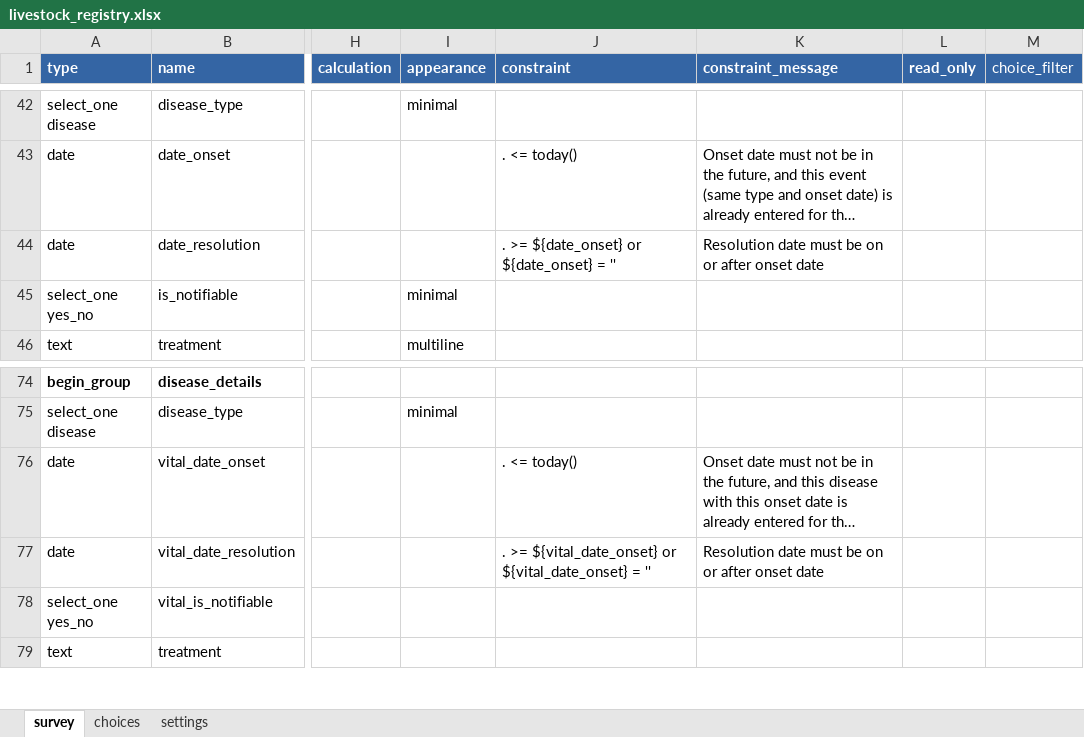
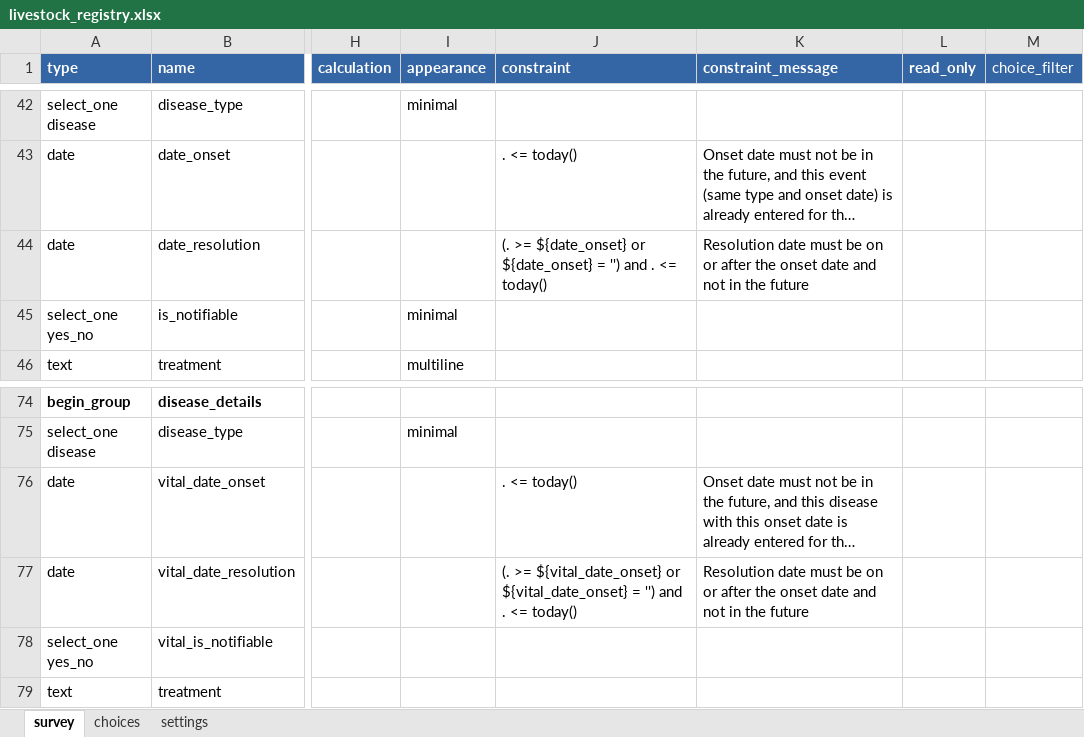
Before and after one commit to Centre-for-Open-Societal-Systems/livestock-registry, an Excel workbook: odk/livestock_registry.xlsx, sheet survey, drawn as a sheet; only a part is shown, gaps mark what is left out; long unchanged cells end in …; values as stored, in another font and other column widths than the file's, no borders; the diff names each change by its address in the sheet, - before the commit and + after, or states it on an @@ line.

Commit message:
ODK: translate only the form's breed choices, and reject future resolution dates
The ingest hooks mapped a breed by substring and, when nothing matched, to
the "local" breed of the animal's species, so a goat breed on a cattle row,
or a typo, was silently stored as Local Zebu. Breeds are now translated
through an exact map of the form's 46 choices per species; anything else is
passed through unchanged for domain validation to reject. test_transform.py
checks that every choice in odk/breed_choices.csv maps to a breed of its own
species in the code list.

Form v4 (published on the dev Central) adds "not in the future" to the
health-event and vital-event resolution dates.

```diff
--- a/odk/livestock_registry.xlsx (sheet survey)
+++ b/odk/livestock_registry.xlsx (sheet survey)
-J44 (constraint): . >= ${date_onset} or ${date_onset} = ''
+J44 (constraint): (. >= ${date_onset} or ${date_onset} = '') and . <= today()
-K44 (constraint_message): …or after onset date
+K44 (constraint_message): …or after the onset date and not in the future
-J77 (constraint): . >= ${vital_date_onset} or ${vital_date_onset} = ''
+J77 (constraint): (. >= ${vital_date_onset} or ${vital_date_onset} = '') and . <= today()
-K77 (constraint_message): …or after onset date
+K77 (constraint_message): …or after the onset date and not in the future
```
Also changed, not shown: sheet settings, 4 other files.
